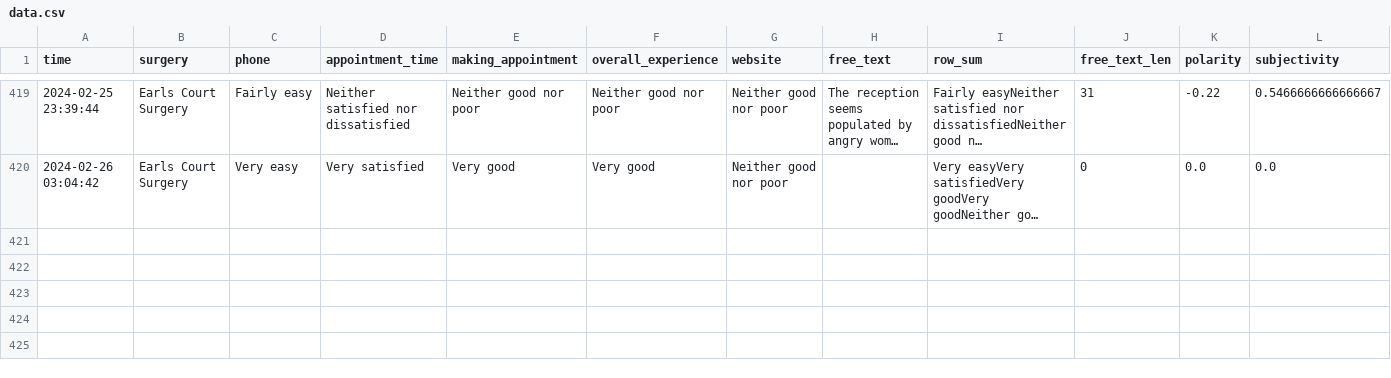
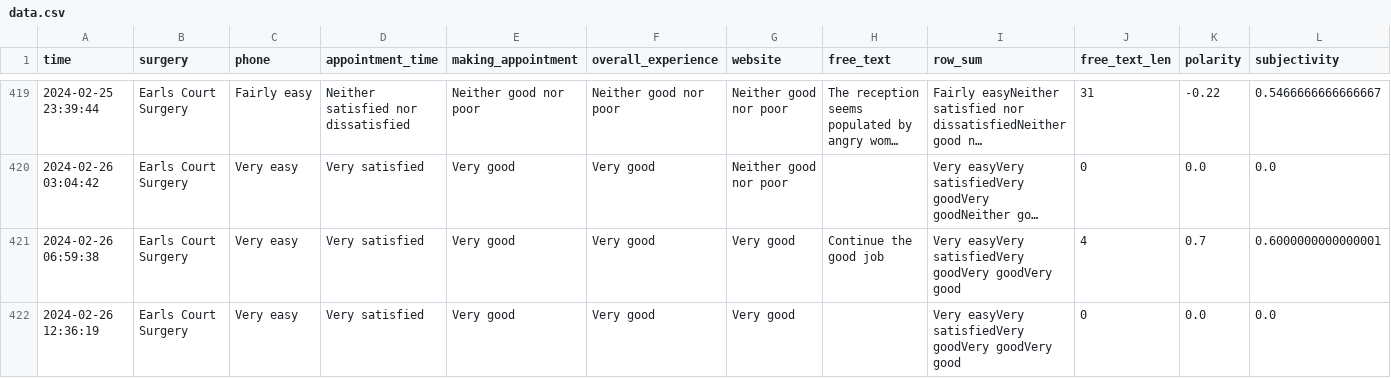
Before and after one commit to janduplessis883/gp-patient-survey, a CSV file: gp_patient_survey/data/data.csv, drawn as a sheet; only a part is shown, gaps mark what is left out; long unchanged cells end in …; rows hold the shown columns only; the diff names each change by its address in the sheet, - before the commit and + after, or states it on an @@ line.

```diff
--- a/gp_patient_survey/data/data.csv
+++ b/gp_patient_survey/data/data.csv
+row 421: 2024-02-26 06:59:38 | Earls Court Surgery | Very easy | Very satisfied | Very good | Very good | Very good | Continue the good job | Very easyVery satisfiedVery goodVery goodVery good | 4 | 0.7 | 0.6000000000000001
+row 422: 2024-02-26 12:36:19 | Earls Court Surgery | Very easy | Very satisfied | Very good | Very good | Very good |  | Very easyVery satisfiedVery goodVery goodVery good | 0 | 0.0 | 0.0
```
Also changed, not shown: 1 other file.
